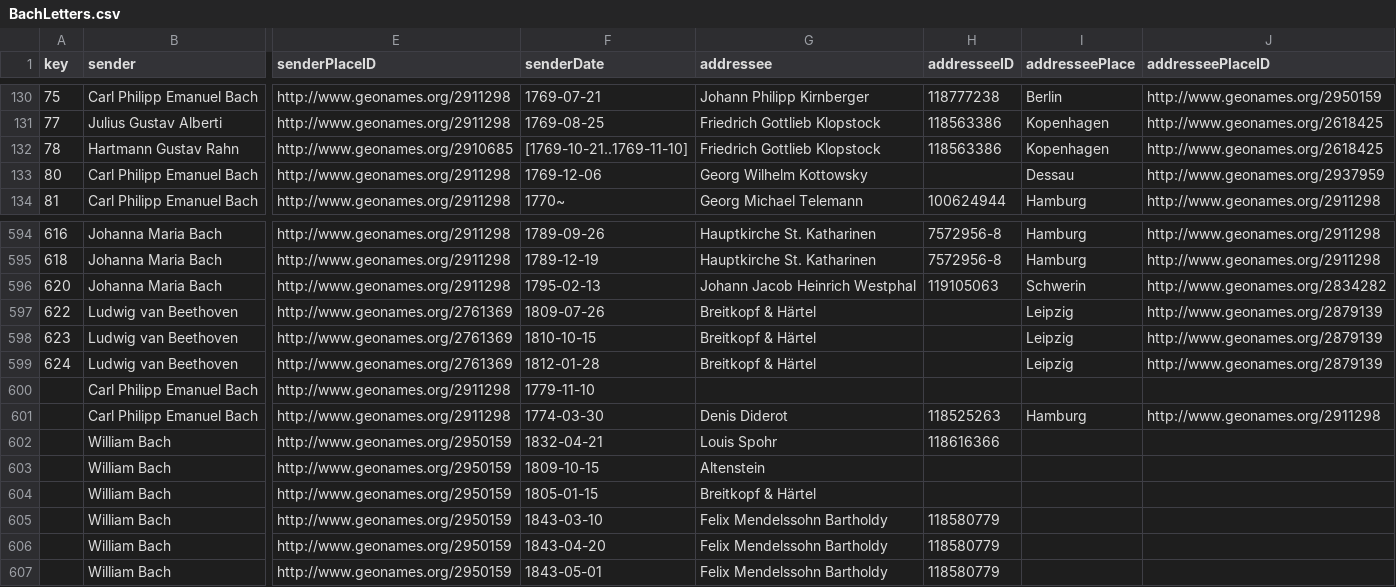
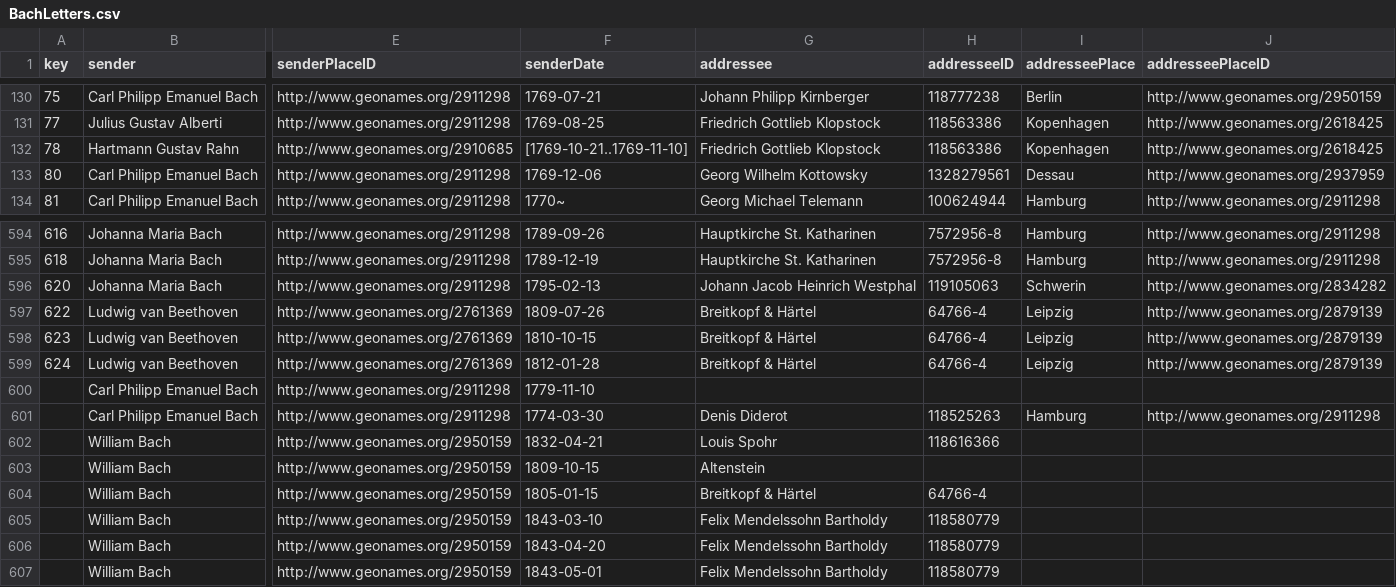
Before and after one commit to saw-leipzig/BachLetters, a CSV file: BachLetters.csv, drawn as a sheet; only a part is shown, gaps mark what is left out; the diff names each change by its address in the sheet, - before the commit and + after, or states it on an @@ line.

Commit message:
add missing IDs

```diff
--- a/BachLetters.csv
+++ b/BachLetters.csv
-H133 (addresseeID): (empty)
+H133 (addresseeID): 1328279561
-H597:H599 (addresseeID): (empty)
+H597:H599 (addresseeID): 64766-4
-H604 (addresseeID): (empty)
+H604 (addresseeID): 64766-4
```
